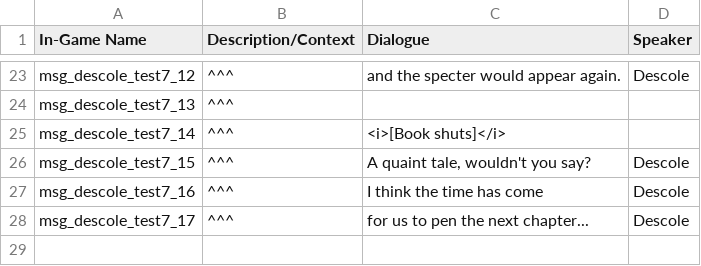
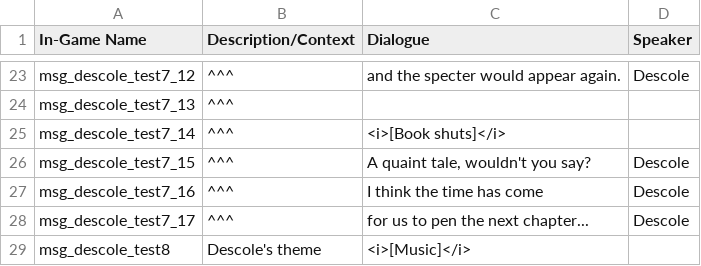
Before and after one commit to IIGhostPantsII/Untitled-Space-Game, a TSV file: Assets/Text Files/Space Game Dialogue Sheet - Mabel.tsv, drawn as a sheet; only a part is shown, gaps mark what is left out.

```diff
--- a/Assets/Text Files/Space Game Dialogue Sheet - Mabel.tsv
+++ b/Assets/Text Files/Space Game Dialogue Sheet - Mabel.tsv
@@ -28 +28,2 @@ msg_descole_test7_16	^^^	I think the time has come	Descole
 msg_descole_test7_17	^^^	for us to pen the next chapter...	Descole
+msg_descole_test8	Descole's theme	<i>[Music]</i>	
```
Also changed, not shown: 41 other files.
